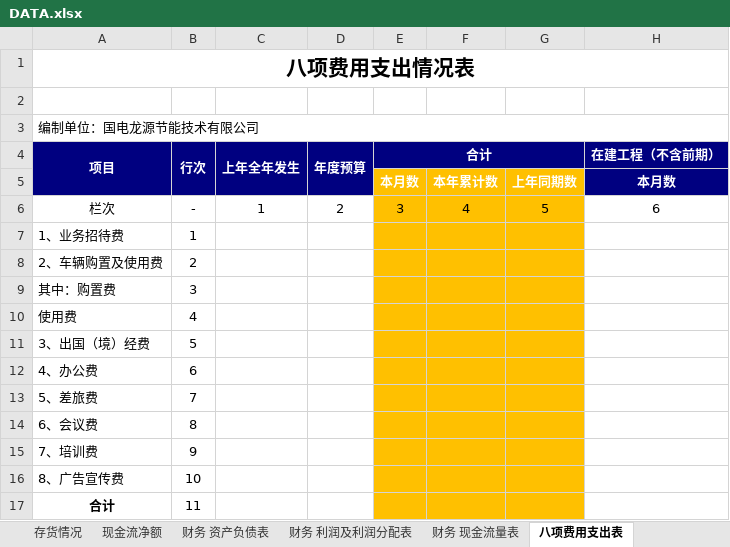
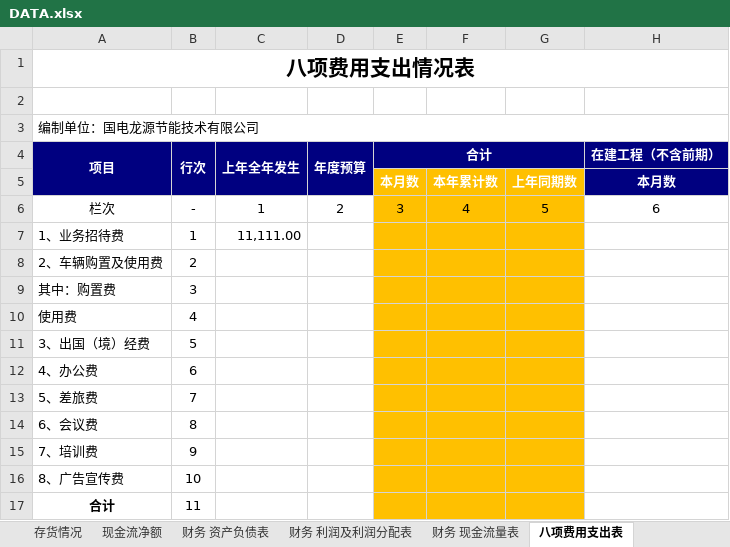
Before and after one commit to Lewishui/BJ_FA, an Excel workbook: BJ_FAautomaion/BJ_FAautomaion/bin/Debug/Resources/DATA.xlsx, sheet 八项费用支出表, drawn as a sheet; only a part is shown; values as stored, in another font and other column widths than the file's, no borders; the diff names each change by its address in the sheet, - before the commit and + after, or states it on an @@ line.

```diff
--- a/BJ_FAautomaion/BJ_FAautomaion/bin/Debug/Resources/DATA.xlsx (sheet 八项费用支出表)
+++ b/BJ_FAautomaion/BJ_FAautomaion/bin/Debug/Resources/DATA.xlsx (sheet 八项费用支出表)
-C7: (empty)
+C7: 11,111.00
```
Also changed, not shown: 24 other files.
